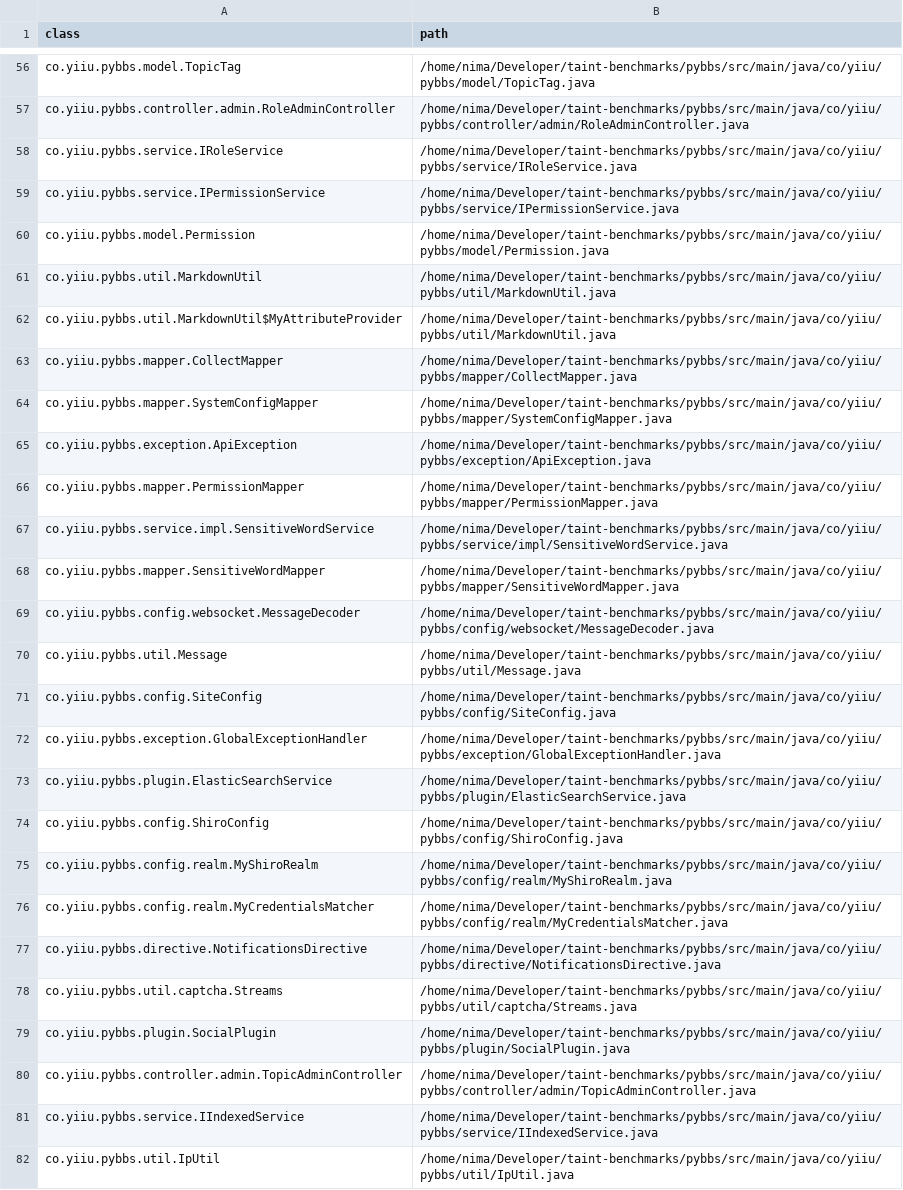
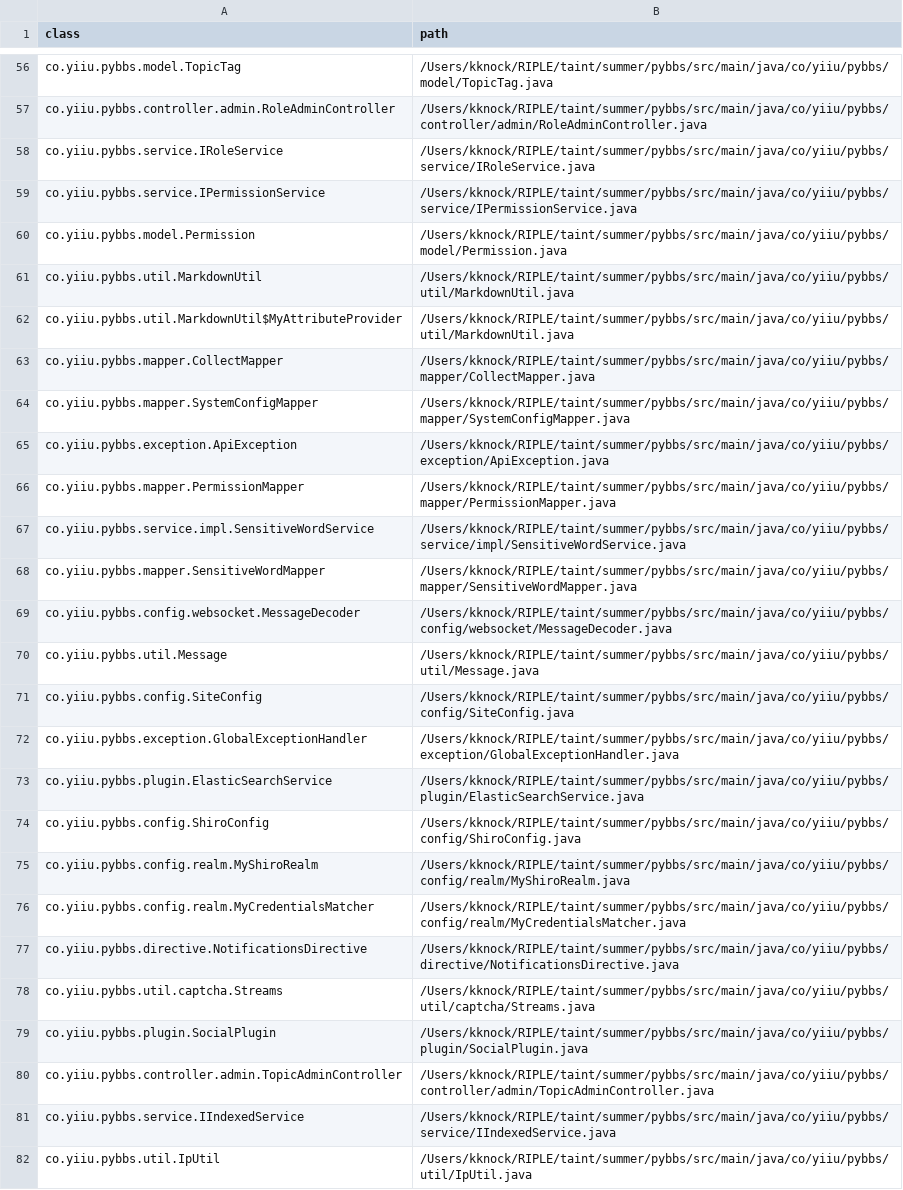
Before and after one commit to nimakarimipour/pybbs, a TSV file: annotator-out/0/class_records.tsv, drawn as a sheet; only a part is shown, gaps mark what is left out; the diff covers the shown part only; the diff names each change by its address in the sheet, - before the commit and + after, or states it on an @@ line.

```diff
--- a/annotator-out/0/class_records.tsv
+++ b/annotator-out/0/class_records.tsv
-B56 (path): /home/nima/Developer/taint-benchmarks/pybbs/src/main/java/co/yiiu/pybbs/model/TopicTag.java
+B56 (path): /Users/kknock/RIPLE/taint/summer/pybbs/src/main/java/co/yiiu/pybbs/model/TopicTag.java
-B57 (path): /home/nima/Developer/taint-benchmarks/pybbs/src/main/java/co/yiiu/pybbs/controller/admin/RoleAdminController.java
+B57 (path): /Users/kknock/RIPLE/taint/summer/pybbs/src/main/java/co/yiiu/pybbs/controller/admin/RoleAdminController.java
-B58 (path): /home/nima/Developer/taint-benchmarks/pybbs/src/main/java/co/yiiu/pybbs/service/IRoleService.java
+B58 (path): /Users/kknock/RIPLE/taint/summer/pybbs/src/main/java/co/yiiu/pybbs/service/IRoleService.java
-B59 (path): /home/nima/Developer/taint-benchmarks/pybbs/src/main/java/co/yiiu/pybbs/service/IPermissionService.java
+B59 (path): /Users/kknock/RIPLE/taint/summer/pybbs/src/main/java/co/yiiu/pybbs/service/IPermissionService.java
-B60 (path): /home/nima/Developer/taint-benchmarks/pybbs/src/main/java/co/yiiu/pybbs/model/Permission.java
+B60 (path): /Users/kknock/RIPLE/taint/summer/pybbs/src/main/java/co/yiiu/pybbs/model/Permission.java
-B61:B62 (path): /home/nima/Developer/taint-benchmarks/pybbs/src/main/java/co/yiiu/pybbs/util/MarkdownUtil.java
+B61:B62 (path): /Users/kknock/RIPLE/taint/summer/pybbs/src/main/java/co/yiiu/pybbs/util/MarkdownUtil.java
-B63 (path): /home/nima/Developer/taint-benchmarks/pybbs/src/main/java/co/yiiu/pybbs/mapper/CollectMapper.java
+B63 (path): /Users/kknock/RIPLE/taint/summer/pybbs/src/main/java/co/yiiu/pybbs/mapper/CollectMapper.java
-B64 (path): /home/nima/Developer/taint-benchmarks/pybbs/src/main/java/co/yiiu/pybbs/mapper/SystemConfigMapper.java
+B64 (path): /Users/kknock/RIPLE/taint/summer/pybbs/src/main/java/co/yiiu/pybbs/mapper/SystemConfigMapper.java
-B65 (path): /home/nima/Developer/taint-benchmarks/pybbs/src/main/java/co/yiiu/pybbs/exception/ApiException.java
+B65 (path): /Users/kknock/RIPLE/taint/summer/pybbs/src/main/java/co/yiiu/pybbs/exception/ApiException.java
-B66 (path): /home/nima/Developer/taint-benchmarks/pybbs/src/main/java/co/yiiu/pybbs/mapper/PermissionMapper.java
+B66 (path): /Users/kknock/RIPLE/taint/summer/pybbs/src/main/java/co/yiiu/pybbs/mapper/PermissionMapper.java
-B67 (path): /home/nima/Developer/taint-benchmarks/pybbs/src/main/java/co/yiiu/pybbs/service/impl/SensitiveWordService.java
+B67 (path): /Users/kknock/RIPLE/taint/summer/pybbs/src/main/java/co/yiiu/pybbs/service/impl/SensitiveWordService.java
-B68 (path): /home/nima/Developer/taint-benchmarks/pybbs/src/main/java/co/yiiu/pybbs/mapper/SensitiveWordMapper.java
+B68 (path): /Users/kknock/RIPLE/taint/summer/pybbs/src/main/java/co/yiiu/pybbs/mapper/SensitiveWordMapper.java
-B69 (path): /home/nima/Developer/taint-benchmarks/pybbs/src/main/java/co/yiiu/pybbs/config/websocket/MessageDecoder.java
+B69 (path): /Users/kknock/RIPLE/taint/summer/pybbs/src/main/java/co/yiiu/pybbs/config/websocket/MessageDecoder.java
-B70 (path): /home/nima/Developer/taint-benchmarks/pybbs/src/main/java/co/yiiu/pybbs/util/Message.java
+B70 (path): /Users/kknock/RIPLE/taint/summer/pybbs/src/main/java/co/yiiu/pybbs/util/Message.java
-B71 (path): /home/nima/Developer/taint-benchmarks/pybbs/src/main/java/co/yiiu/pybbs/config/SiteConfig.java
+B71 (path): /Users/kknock/RIPLE/taint/summer/pybbs/src/main/java/co/yiiu/pybbs/config/SiteConfig.java
-B72 (path): /home/nima/Developer/taint-benchmarks/pybbs/src/main/java/co/yiiu/pybbs/exception/GlobalExceptionHandler.java
+B72 (path): /Users/kknock/RIPLE/taint/summer/pybbs/src/main/java/co/yiiu/pybbs/exception/GlobalExceptionHandler.java
-B73 (path): /home/nima/Developer/taint-benchmarks/pybbs/src/main/java/co/yiiu/pybbs/plugin/ElasticSearchService.java
+B73 (path): /Users/kknock/RIPLE/taint/summer/pybbs/src/main/java/co/yiiu/pybbs/plugin/ElasticSearchService.java
-B74 (path): /home/nima/Developer/taint-benchmarks/pybbs/src/main/java/co/yiiu/pybbs/config/ShiroConfig.java
+B74 (path): /Users/kknock/RIPLE/taint/summer/pybbs/src/main/java/co/yiiu/pybbs/config/ShiroConfig.java
-B75 (path): /home/nima/Developer/taint-benchmarks/pybbs/src/main/java/co/yiiu/pybbs/config/realm/MyShiroRealm.java
+B75 (path): /Users/kknock/RIPLE/taint/summer/pybbs/src/main/java/co/yiiu/pybbs/config/realm/MyShiroRealm.java
-B76 (path): /home/nima/Developer/taint-benchmarks/pybbs/src/main/java/co/yiiu/pybbs/config/realm/MyCredentialsMatcher.java
+B76 (path): /Users/kknock/RIPLE/taint/summer/pybbs/src/main/java/co/yiiu/pybbs/config/realm/MyCredentialsMatcher.java
-B77 (path): /home/nima/Developer/taint-benchmarks/pybbs/src/main/java/co/yiiu/pybbs/directive/NotificationsDirective.java
+B77 (path): /Users/kknock/RIPLE/taint/summer/pybbs/src/main/java/co/yiiu/pybbs/directive/NotificationsDirective.java
-B78 (path): /home/nima/Developer/taint-benchmarks/pybbs/src/main/java/co/yiiu/pybbs/util/captcha/Streams.java
+B78 (path): /Users/kknock/RIPLE/taint/summer/pybbs/src/main/java/co/yiiu/pybbs/util/captcha/Streams.java
-B79 (path): /home/nima/Developer/taint-benchmarks/pybbs/src/main/java/co/yiiu/pybbs/plugin/SocialPlugin.java
+B79 (path): /Users/kknock/RIPLE/taint/summer/pybbs/src/main/java/co/yiiu/pybbs/plugin/SocialPlugin.java
-B80 (path): /home/nima/Developer/taint-benchmarks/pybbs/src/main/java/co/yiiu/pybbs/controller/admin/TopicAdminController.java
+B80 (path): /Users/kknock/RIPLE/taint/summer/pybbs/src/main/java/co/yiiu/pybbs/controller/admin/TopicAdminController.java
-B81 (path): /home/nima/Developer/taint-benchmarks/pybbs/src/main/java/co/yiiu/pybbs/service/IIndexedService.java
+B81 (path): /Users/kknock/RIPLE/taint/summer/pybbs/src/main/java/co/yiiu/pybbs/service/IIndexedService.java
-B82 (path): /home/nima/Developer/taint-benchmarks/pybbs/src/main/java/co/yiiu/pybbs/util/IpUtil.java
+B82 (path): /Users/kknock/RIPLE/taint/summer/pybbs/src/main/java/co/yiiu/pybbs/util/IpUtil.java
```
Also changed, not shown: 152 edited cells elsewhere in this file, annotator-out/0/method_records.tsv, 8 other files.
